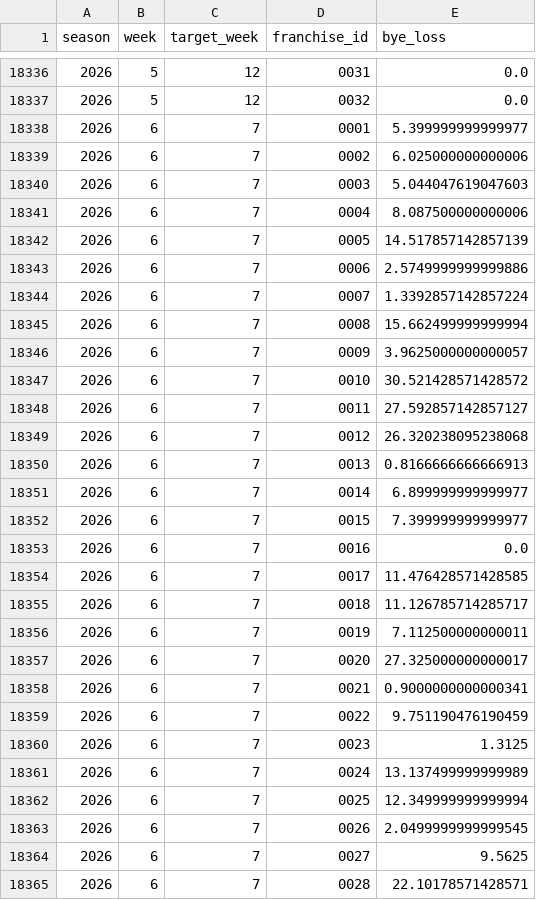
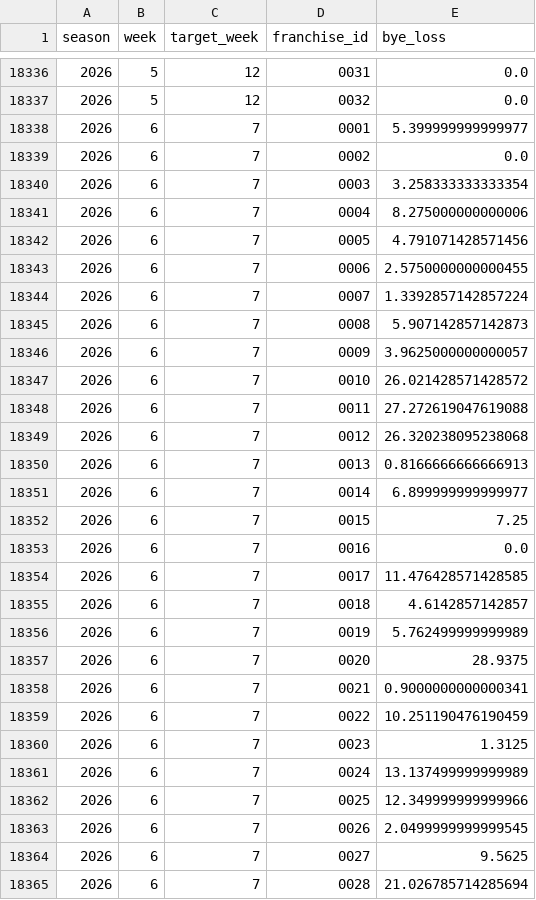
Before and after one commit to TheMathNinja/FAFL-GM-Dashboard, a CSV file: data/forward_bye_exposure.csv, drawn as a sheet; only a part is shown, gaps mark what is left out; the diff covers the shown part only.

```diff
--- a/data/forward_bye_exposure.csv
+++ b/data/forward_bye_exposure.csv
@@ -18338,12 +18338,12 @@ season,week,target_week,franchise_id,bye_loss
 2026,6,7,0001,5.399999999999977
-2026,6,7,0002,6.025000000000006
-2026,6,7,0003,5.044047619047603
-2026,6,7,0004,8.087500000000006
-2026,6,7,0005,14.517857142857139
-2026,6,7,0006,2.5749999999999886
+2026,6,7,0002,0.0
+2026,6,7,0003,3.258333333333354
+2026,6,7,0004,8.275000000000006
+2026,6,7,0005,4.791071428571456
+2026,6,7,0006,2.5750000000000455
 2026,6,7,0007,1.3392857142857224
-2026,6,7,0008,15.662499999999994
+2026,6,7,0008,5.907142857142873
 2026,6,7,0009,3.9625000000000057
-2026,6,7,0010,30.521428571428572
-2026,6,7,0011,27.592857142857127
+2026,6,7,0010,26.021428571428572
+2026,6,7,0011,27.272619047619088
 2026,6,7,0012,26.320238095238068
@@ -18351,15 +18351,15 @@ season,week,target_week,franchise_id,bye_loss
 2026,6,7,0014,6.899999999999977
-2026,6,7,0015,7.399999999999977
+2026,6,7,0015,7.25
 2026,6,7,0016,0.0
 2026,6,7,0017,11.476428571428585
-2026,6,7,0018,11.126785714285717
-2026,6,7,0019,7.112500000000011
-2026,6,7,0020,27.325000000000017
+2026,6,7,0018,4.6142857142857
+2026,6,7,0019,5.762499999999989
+2026,6,7,0020,28.9375
 2026,6,7,0021,0.9000000000000341
-2026,6,7,0022,9.751190476190459
+2026,6,7,0022,10.251190476190459
 2026,6,7,0023,1.3125
 2026,6,7,0024,13.137499999999989
-2026,6,7,0025,12.349999999999994
+2026,6,7,0025,12.349999999999966
 2026,6,7,0026,2.0499999999999545
 2026,6,7,0027,9.5625
-2026,6,7,0028,22.10178571428571
+2026,6,7,0028,21.026785714285694
```
Also changed, not shown: 56 edited cells elsewhere in this file, data/playoff_swing.csv, docs/playoff-picture/week-07.csv, 28 other files.
